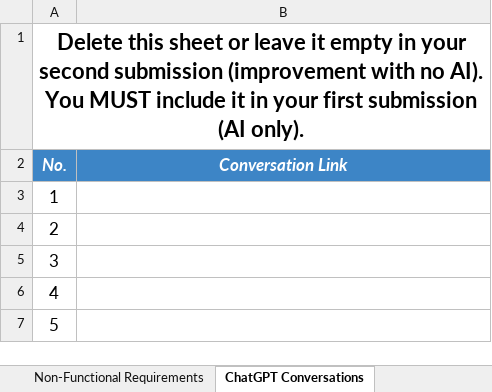
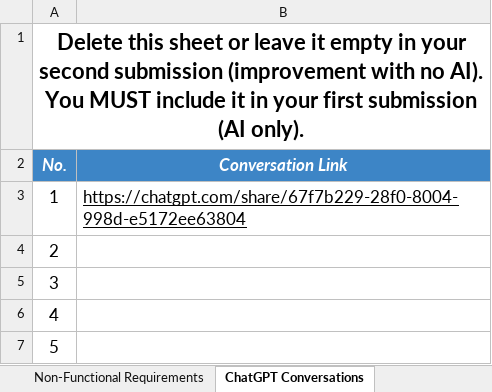
Before and after one commit to CSEN603-2025/Nashville-Fried-Software, an Excel workbook: NashVille-Fried-Software - MS1-P2-A.xlsx, sheet ChatGPT Conversations, drawn as a sheet; values as stored, in another font and other column widths than the file's, no borders; charts and pictures not drawn; the diff names each change by its address in the sheet, - before the commit and + after, or states it on an @@ line.

Commit message:
Update NashVille-Fried-Software - MS1-P2-A.xlsx

```diff
--- a/NashVille-Fried-Software - MS1-P2-A.xlsx (sheet ChatGPT Conversations)
+++ b/NashVille-Fried-Software - MS1-P2-A.xlsx (sheet ChatGPT Conversations)
-B3 (Conversation Link): (empty)
+B3 (Conversation Link): https://chatgpt.com/share/67f7b229-28f0-8004-998d-e5172ee63804
```
